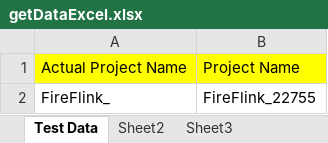
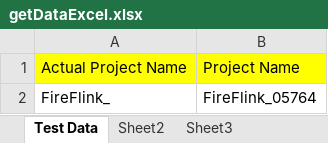
Before and after one commit to TY-vinoth/TestYantra_Framework, an Excel workbook: dataSheet/getDataExcel.xlsx, sheet Test Data, drawn as a sheet; values as stored, in another font and other column widths than the file's, no borders; the diff names each change by its address in the sheet, - before the commit and + after, or states it on an @@ line.

```diff
--- a/dataSheet/getDataExcel.xlsx (sheet Test Data)
+++ b/dataSheet/getDataExcel.xlsx (sheet Test Data)
-B2: FireFlink_22755
+B2: FireFlink_05764
```
Also changed, not shown: 5 other files.
